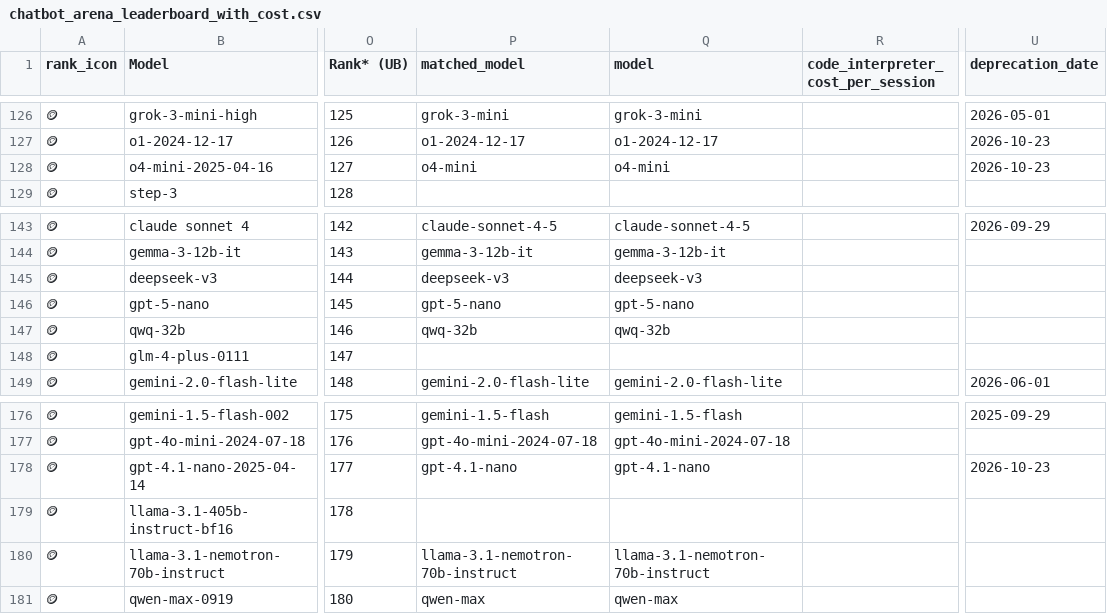
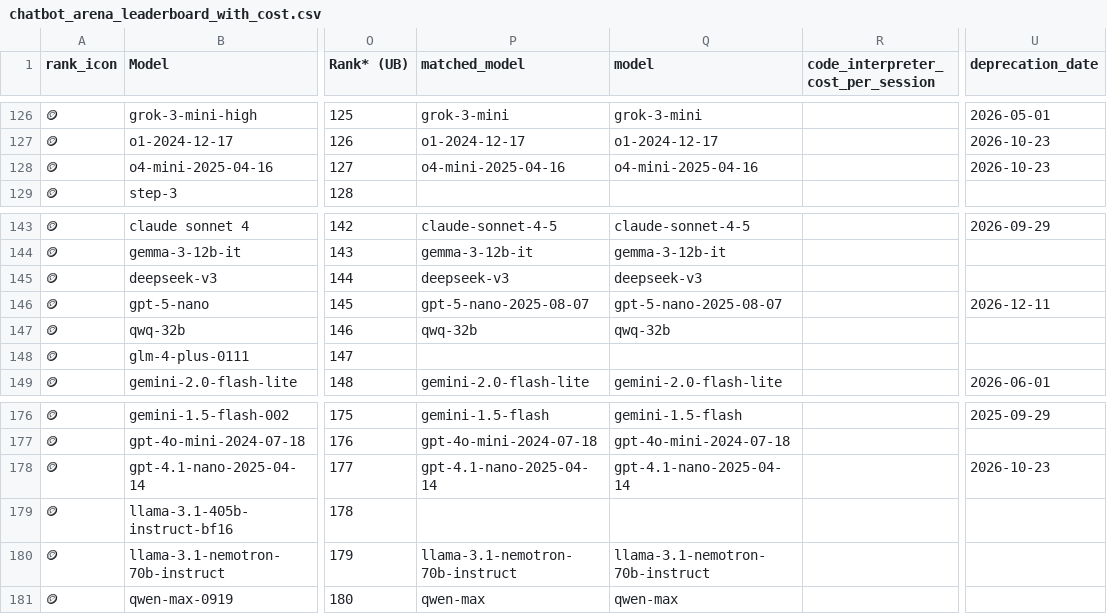
Before and after one commit to ZachLaik/compare-models, a CSV file: chatbot_arena_leaderboard_with_cost.csv, drawn as a sheet; only a part is shown, gaps mark what is left out; the diff covers the shown part only; the diff names each change by its address in the sheet, - before the commit and + after, or states it on an @@ line.

```diff
--- a/chatbot_arena_leaderboard_with_cost.csv
+++ b/chatbot_arena_leaderboard_with_cost.csv
-P128 (matched_model): o4-mini
+P128 (matched_model): o4-mini-2025-04-16
-Q128 (model): o4-mini
+Q128 (model): o4-mini-2025-04-16
-P146 (matched_model): gpt-5-nano
+P146 (matched_model): gpt-5-nano-2025-08-07
-Q146 (model): gpt-5-nano
+Q146 (model): gpt-5-nano-2025-08-07
-U146 (deprecation_date): (empty)
+U146 (deprecation_date): 2026-12-11
-P178 (matched_model): gpt-4.1-nano
+P178 (matched_model): gpt-4.1-nano-2025-04-14
-Q178 (model): gpt-4.1-nano
+Q178 (model): gpt-4.1-nano-2025-04-14
```
Also changed, not shown: 117 edited cells elsewhere in this file, 1 other file.
